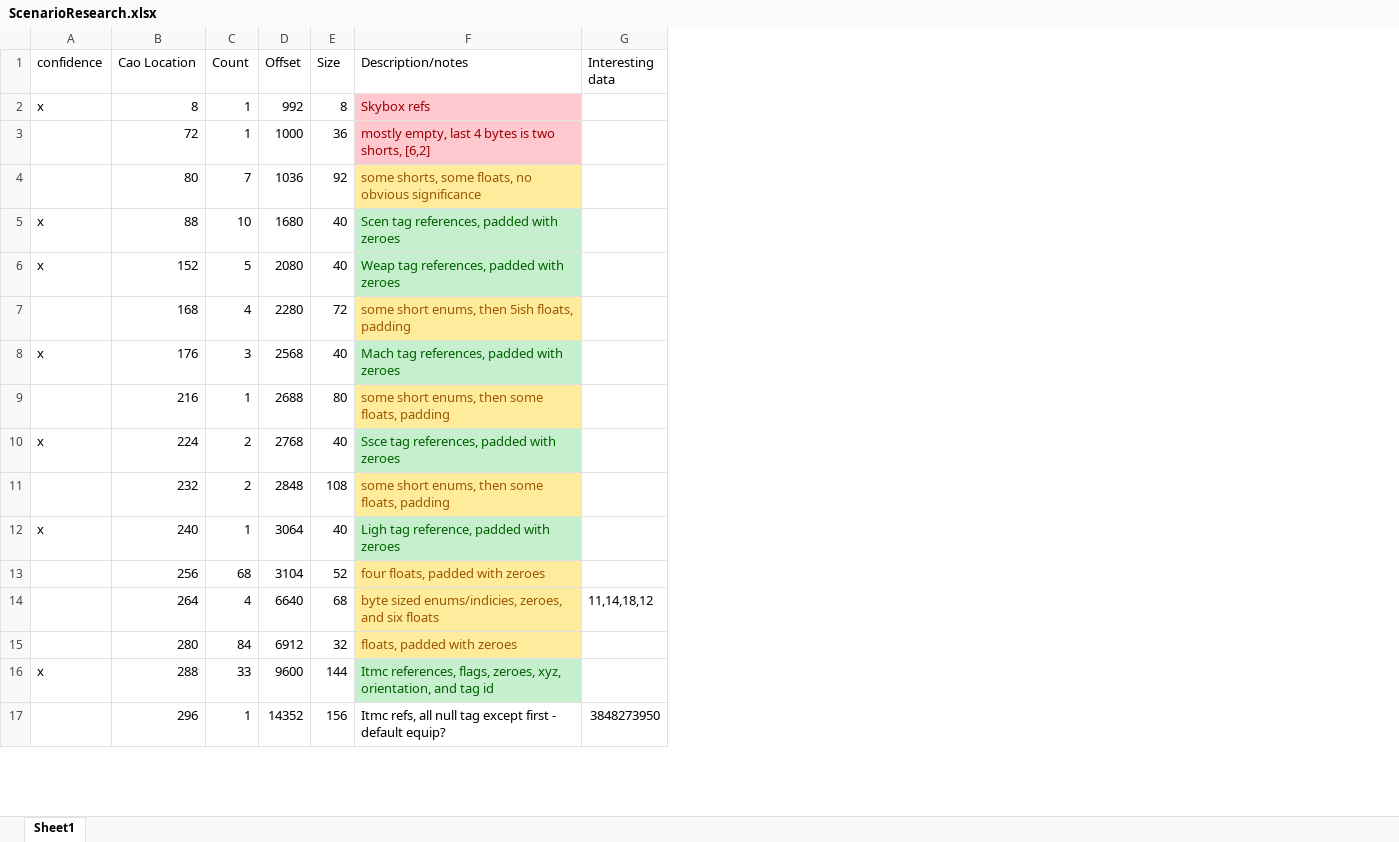
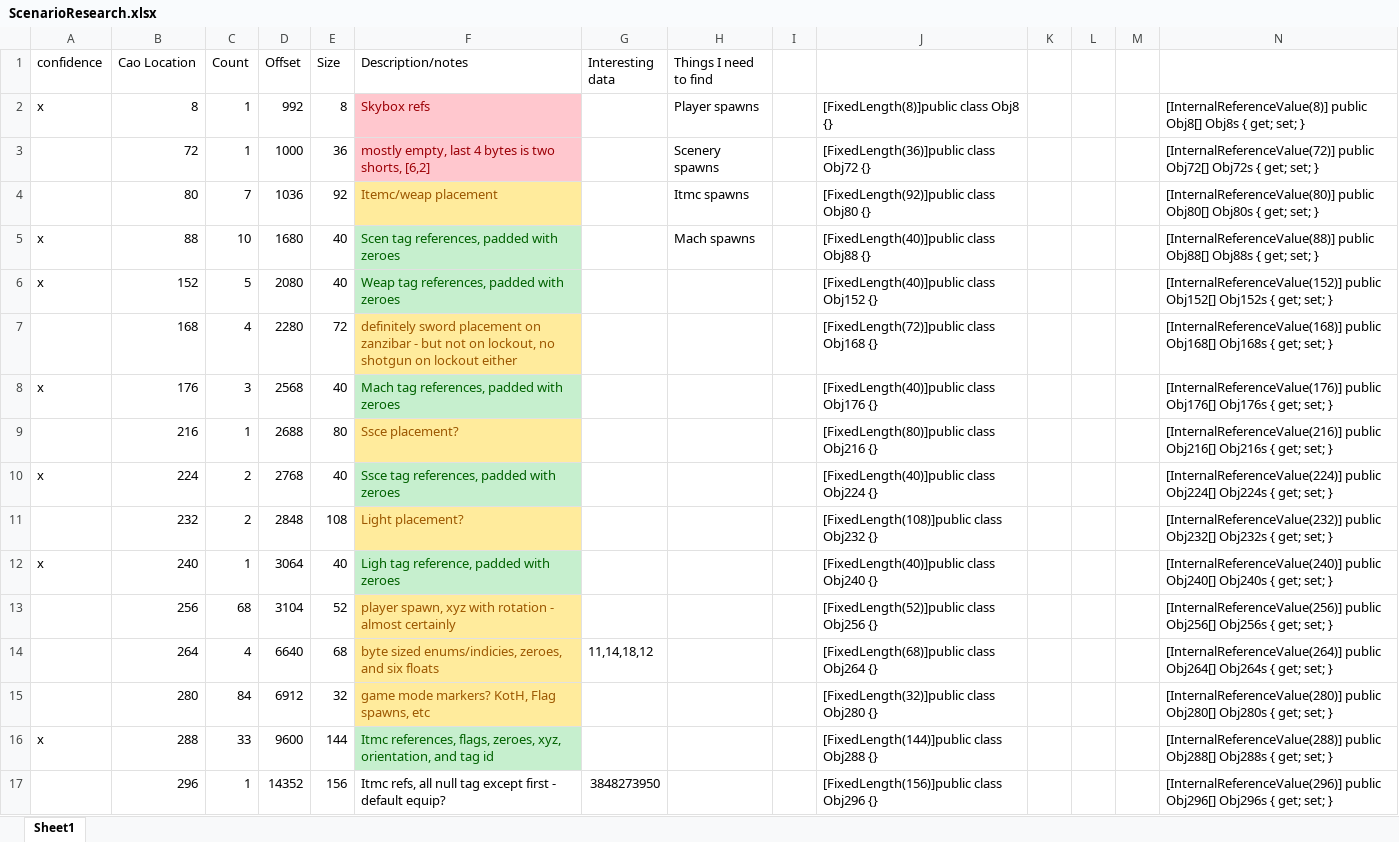
Before and after one commit to ronbrogan/OpenH2, an Excel workbook: Research/ScenarioResearch.xlsx, sheet Sheet1, drawn as a sheet; only a part is shown; values as stored, in another font and other column widths than the file's, no borders; the diff names each change by its address in the sheet, - before the commit and + after, or states it on an @@ line.

Commit message:
Figuring out entity placement from Scenario tag, Scenery done-ish

```diff
--- a/Research/ScenarioResearch.xlsx (sheet Sheet1)
+++ b/Research/ScenarioResearch.xlsx (sheet Sheet1)
+column H (Things I need to find), rows 2-5: Player spawns | Scenery spawns | Itmc spawns | Mach spawns
+column I, empty
+column J, rows 2-17: [FixedLength(8)]public class Obj8 {} | [FixedLength(36)]public class Obj72 {} | [FixedLength(92)]public class Obj80 {} | [FixedLength(40)]public class Obj88 {} | [FixedLength(40)]public class Obj152 {} | [FixedLength(72)]public class Obj168 {} | [FixedLength(40)]public class Obj176 {} | [FixedLength(80)]public class Obj216 {} | [FixedLength(40)]public class Obj224 {} | [FixedLength(108)]public class Obj232 {} | [FixedLength(40)]public class Obj240 {} | [FixedLength(52)]public class Obj256 {} | [FixedLength(68)]public class Obj264 {} | [FixedLength(32)]public class Obj280 {} | [FixedLength(144)]public class Obj288 {} | [FixedLength(156)]public class Obj296 {}
+column K, empty
+column L, empty
+column M, empty
+column N, rows 2-17: [InternalReferenceValue(8)] public Obj8[] Obj8s { get; set; } | [InternalReferenceValue(72)] public Obj72[] Obj72s { get; set; } | [InternalReferenceValue(80)] public Obj80[] Obj80s { get; set; } | [InternalReferenceValue(88)] public Obj88[] Obj88s { get; set; } | [InternalReferenceValue(152)] public Obj152[] Obj152s { get; set; } | [InternalReferenceValue(168)] public Obj168[] Obj168s { get; set; } | [InternalReferenceValue(176)] public Obj176[] Obj176s { get; set; } | [InternalReferenceValue(216)] public Obj216[] Obj216s { get; set; } | [InternalReferenceValue(224)] public Obj224[] Obj224s { get; set; } | [InternalReferenceValue(232)] public Obj232[] Obj232s { get; set; } | [InternalReferenceValue(240)] public Obj240[] Obj240s { get; set; } | [InternalReferenceValue(256)] public Obj256[] Obj256s { get; set; } | [InternalReferenceValue(264)] public Obj264[] Obj264s { get; set; } | [InternalReferenceValue(280)] public Obj280[] Obj280s { get; set; } | [InternalReferenceValue(288)] public Obj288[] Obj288s { get; set; } | [InternalReferenceValue(296)] public Obj296[] Obj296s { get; set; }
-F4 (Description/notes): some shorts, some floats, no obvious significance
+F4 (Description/notes): Itemc/weap placement
-F7 (Description/notes): some short enums, then 5ish floats, padding
+F7 (Description/notes): definitely sword placement on zanzibar - but not on lockout, no shotgun on lockout either
-F9 (Description/notes): some short enums, then some floats, padding
+F9 (Description/notes): Ssce placement?
-F11 (Description/notes): some short enums, then some floats, padding
+F11 (Description/notes): Light placement?
-F13 (Description/notes): four floats, padded with zeroes
+F13 (Description/notes): player spawn, xyz with rotation - almost certainly
-F15 (Description/notes): floats, padded with zeroes
+F15 (Description/notes): game mode markers? KotH, Flag spawns, etc
```
Also changed, not shown: 10 other files.
